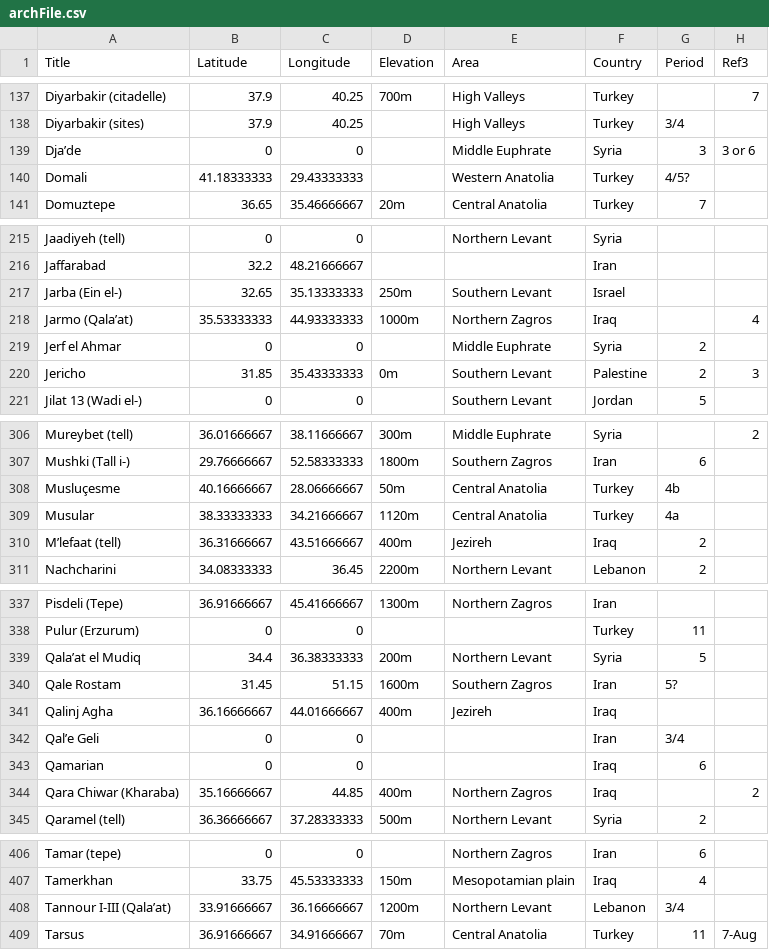
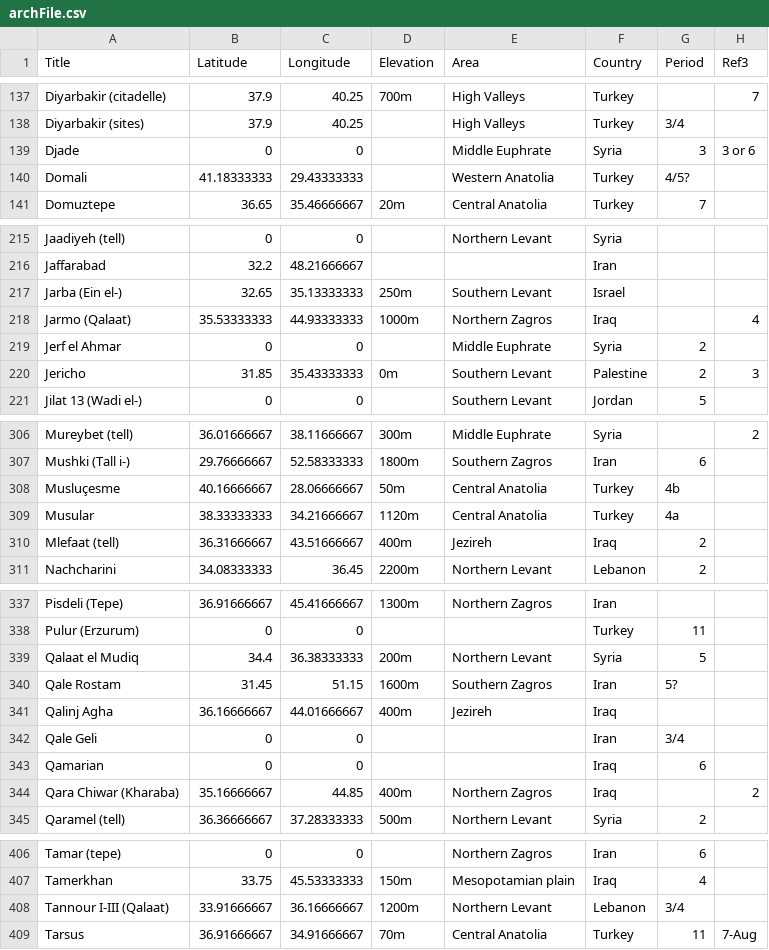
Before and after one commit to sandy894/handson-markers, a CSV file: archFile.csv, drawn as a sheet; only a part is shown, gaps mark what is left out; the diff names each change by its address in the sheet, - before the commit and + after, or states it on an @@ line.

Commit message:
Update archFile.csv

```diff
--- a/archFile.csv
+++ b/archFile.csv
-A139 (Title): Dja’de
+A139 (Title): Djade
-A218 (Title): Jarmo (Qala’at)
+A218 (Title): Jarmo (Qalaat)
-A310 (Title): M’lefaat (tell)
+A310 (Title): Mlefaat (tell)
-A339 (Title): Qala’at el Mudiq
+A339 (Title): Qalaat el Mudiq
-A342 (Title): Qal’e Geli
+A342 (Title): Qale Geli
-A408 (Title): Tannour I-III (Qala’at)
+A408 (Title): Tannour I-III (Qalaat)
```
